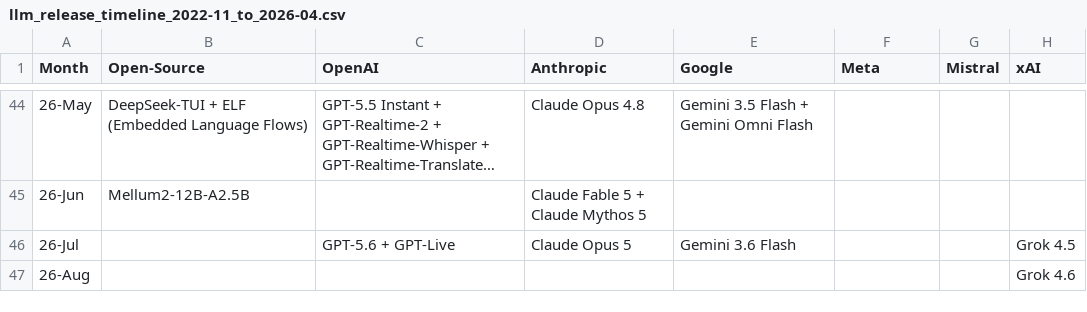
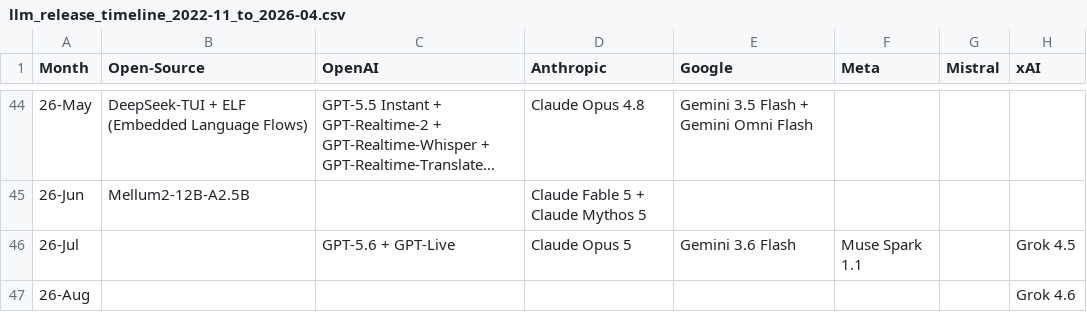
Before and after one commit to Physics-Lee/Monthly_Table_of_LLM_Releasing, a CSV file: llm_release_timeline_2022-11_to_2026-04.csv, drawn as a sheet; only a part is shown, gaps mark what is left out; long unchanged cells end in …; the diff names each change by its address in the sheet, - before the commit and + after, or states it on an @@ line.

Commit message:
data: add Meta Muse Spark 1.1 (Jul 9)

```diff
--- a/llm_release_timeline_2022-11_to_2026-04.csv
+++ b/llm_release_timeline_2022-11_to_2026-04.csv
-F46 (Meta): (empty)
+F46 (Meta): Muse Spark 1.1
```
Also changed, not shown: 3 other files.
